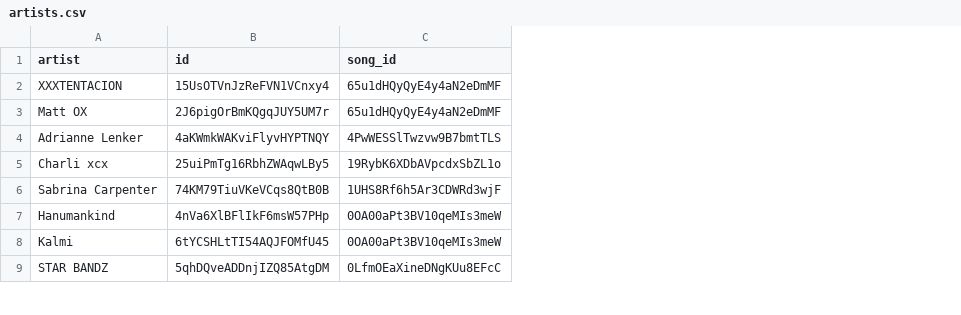
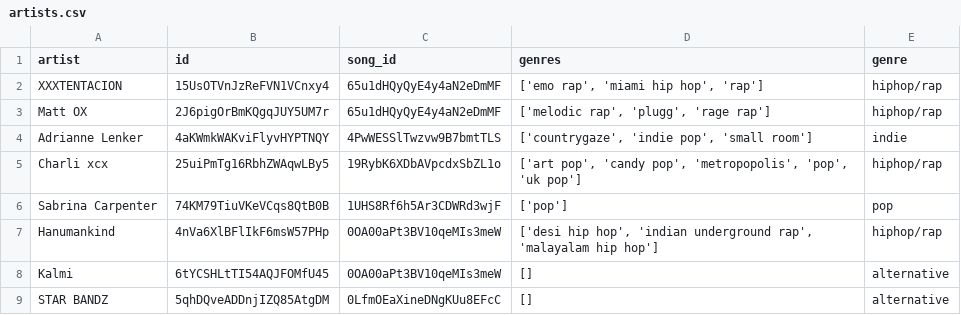
Before and after one commit to dmellish99/dataVisualization, a CSV file: csv/artists.csv, drawn as a sheet; only a part is shown; the diff names each change by its address in the sheet, - before the commit and + after, or states it on an @@ line.

```diff
--- a/csv/artists.csv
+++ b/csv/artists.csv
+column D (genres), rows 2-9: ['emo rap', 'miami hip hop', 'rap'] | ['melodic rap', 'plugg', 'rage rap'] | ['countrygaze', 'indie pop', 'small room'] | ['art pop', 'candy pop', 'metropopolis', 'pop', 'uk pop'] | ['pop'] | ['desi hip hop', 'indian underground rap', 'malayalam hip hop'] | [] | []
+column E (genre), rows 2-9: hiphop/rap | hiphop/rap | indie | hiphop/rap | pop | hiphop/rap | alternative | alternative
```
Also changed, not shown: 3 other files.
